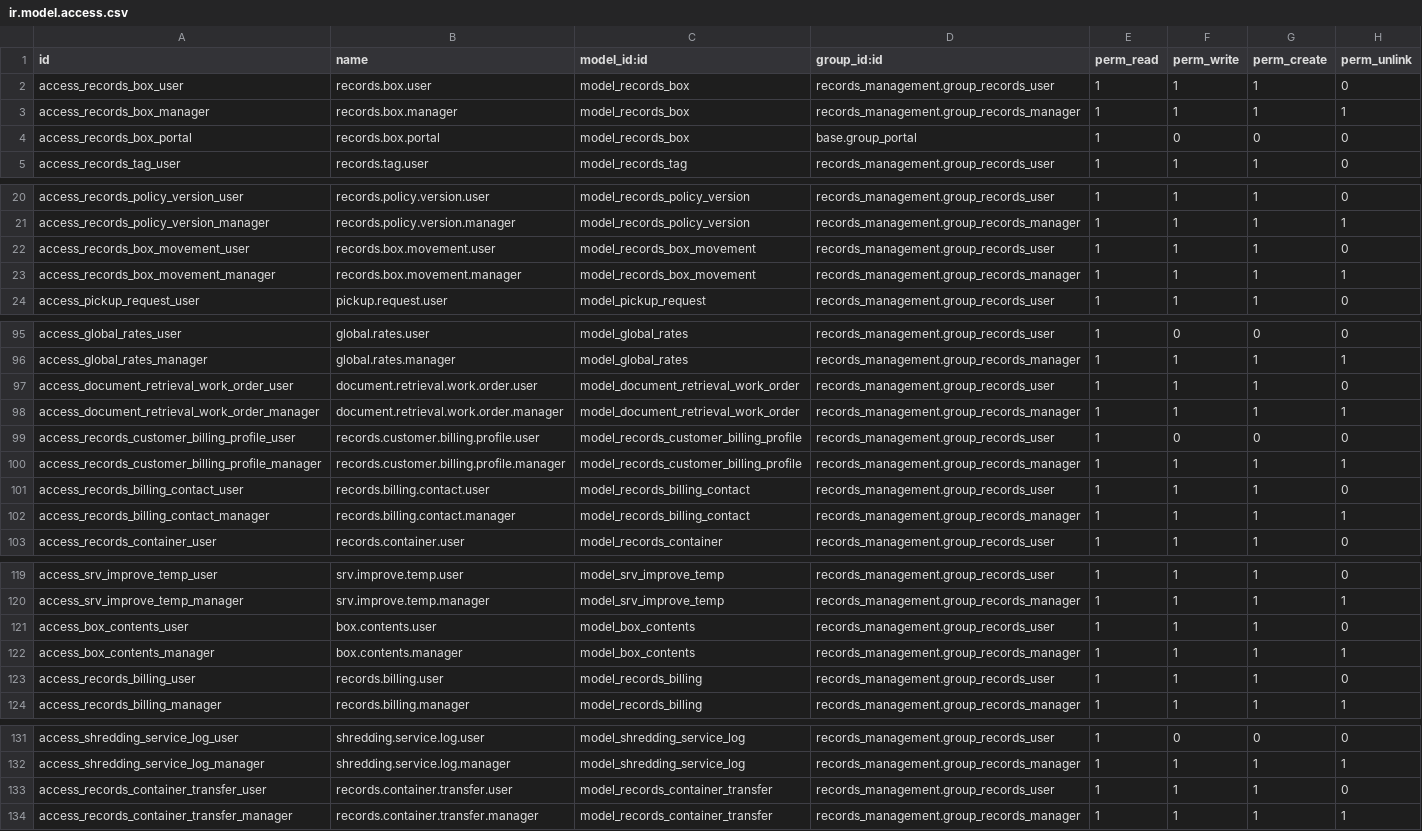
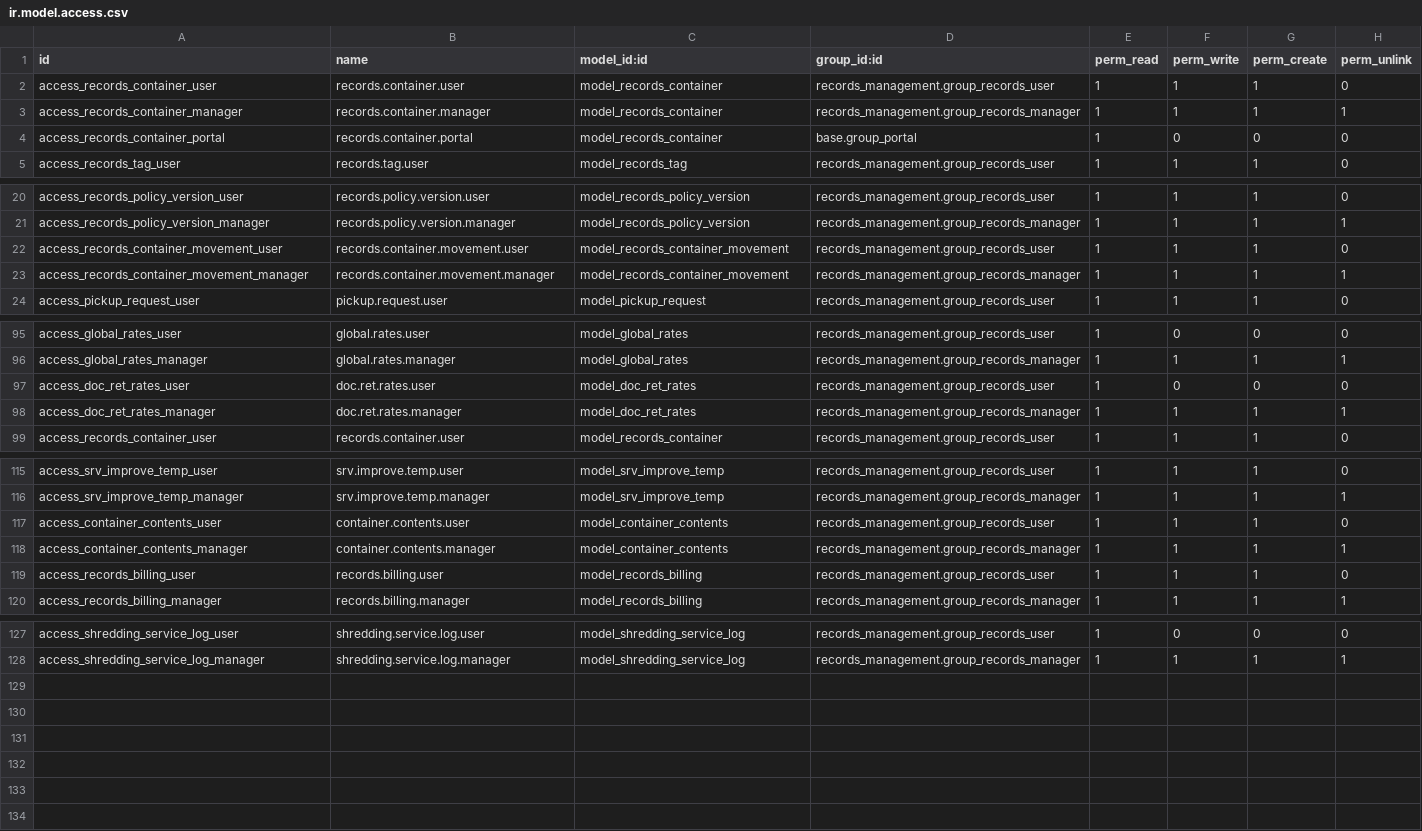
Before and after one commit to John75SunCity/ssh-git-github.com-odoo-odoo.git-18.0, a CSV file: records_management/security/ir.model.access.csv, drawn as a sheet; only a part is shown, gaps mark what is left out.

Commit message:
Refactor records management module to replace "box" terminology with "container" throughout the codebase. Updated views, wizards, and product templates to reflect the new terminology. Removed obsolete box type converter wizard and adjusted related logic for container management. Enhanced user interface elements and ensured consistency in naming conventions across the module.

```diff
--- a/records_management/security/ir.model.access.csv
+++ b/records_management/security/ir.model.access.csv
@@ -1,5 +1,5 @@
 id,name,model_id:id,group_id:id,perm_read,perm_write,perm_create,perm_unlink
-access_records_box_user,records.box.user,model_records_box,records_management.group_records_user,1,1,1,0
-access_records_box_manager,records.box.manager,model_records_box,records_management.group_records_manager,1,1,1,1
-access_records_box_portal,records.box.portal,model_records_box,base.group_portal,1,0,0,0
+access_records_container_user,records.container.user,model_records_container,records_management.group_records_user,1,1,1,0
+access_records_container_manager,records.container.manager,model_records_container,records_management.group_records_manager,1,1,1,1
+access_records_container_portal,records.container.portal,model_records_container,base.group_portal,1,0,0,0
 access_records_tag_user,records.tag.user,model_records_tag,records_management.group_records_user,1,1,1,0
@@ -21,4 +21,4 @@ access_records_policy_version_user,records.policy.version.user,model_records_pol
 access_records_policy_version_manager,records.policy.version.manager,model_records_policy_version,records_management.group_records_manager,1,1,1,1
-access_records_box_movement_user,records.box.movement.user,model_records_box_movement,records_management.group_records_user,1,1,1,0
-access_records_box_movement_manager,records.box.movement.manager,model_records_box_movement,records_management.group_records_manager,1,1,1,1
+access_records_container_movement_user,records.container.movement.user,model_records_container_movement,records_management.group_records_user,1,1,1,0
+access_records_container_movement_manager,records.container.movement.manager,model_records_container_movement,records_management.group_records_manager,1,1,1,1
 access_pickup_request_user,pickup.request.user,model_pickup_request,records_management.group_records_user,1,1,1,0
@@ -96,8 +96,4 @@ access_global_rates_user,global.rates.user,model_global_rates,records_management
 access_global_rates_manager,global.rates.manager,model_global_rates,records_management.group_records_manager,1,1,1,1
-access_document_retrieval_work_order_user,document.retrieval.work.order.user,model_document_retrieval_work_order,records_management.group_records_user,1,1,1,0
-access_document_retrieval_work_order_manager,document.retrieval.work.order.manager,model_document_retrieval_work_order,records_management.group_records_manager,1,1,1,1
-access_records_customer_billing_profile_user,records.customer.billing.profile.user,model_records_customer_billing_profile,records_management.group_records_user,1,0,0,0
-access_records_customer_billing_profile_manager,records.customer.billing.profile.manager,model_records_customer_billing_profile,records_management.group_records_manager,1,1,1,1
-access_records_billing_contact_user,records.billing.contact.user,model_records_billing_contact,records_management.group_records_user,1,1,1,0
-access_records_billing_contact_manager,records.billing.contact.manager,model_records_billing_contact,records_management.group_records_manager,1,1,1,1
+access_doc_ret_rates_user,doc.ret.rates.user,model_doc_ret_rates,records_management.group_records_user,1,0,0,0
+access_doc_ret_rates_manager,doc.ret.rates.manager,model_doc_ret_rates,records_management.group_records_manager,1,1,1,1
 access_records_container_user,records.container.user,model_records_container,records_management.group_records_user,1,1,1,0
@@ -120,4 +116,4 @@ access_srv_improve_temp_user,srv.improve.temp.user,model_srv_improve_temp,record
 access_srv_improve_temp_manager,srv.improve.temp.manager,model_srv_improve_temp,records_management.group_records_manager,1,1,1,1
-access_box_contents_user,box.contents.user,model_box_contents,records_management.group_records_user,1,1,1,0
-access_box_contents_manager,box.contents.manager,model_box_contents,records_management.group_records_manager,1,1,1,1
+access_container_contents_user,container.contents.user,model_container_contents,records_management.group_records_user,1,1,1,0
+access_container_contents_manager,container.contents.manager,model_container_contents,records_management.group_records_manager,1,1,1,1
 access_records_billing_user,records.billing.user,model_records_billing,records_management.group_records_user,1,1,1,0
@@ -132,3 +128 @@ access_shredding_service_log_user,shredding.service.log.user,model_shredding_ser
 access_shredding_service_log_manager,shredding.service.log.manager,model_shredding_service_log,records_management.group_records_manager,1,1,1,1
-access_records_container_transfer_user,records.container.transfer.user,model_records_container_transfer,records_management.group_records_user,1,1,1,0
-access_records_container_transfer_manager,records.container.transfer.manager,model_records_container_transfer,records_management.group_records_manager,1,1,1,1
```
Also changed, not shown: 44 other files.
